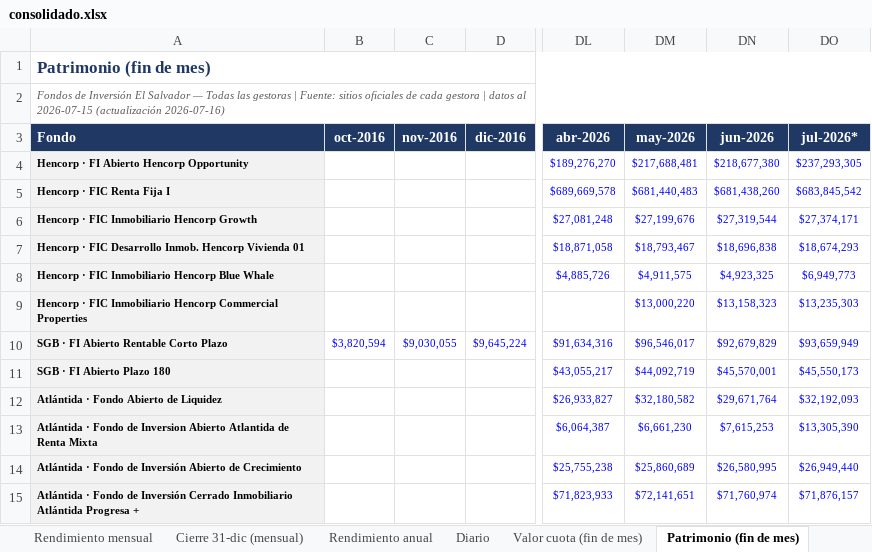
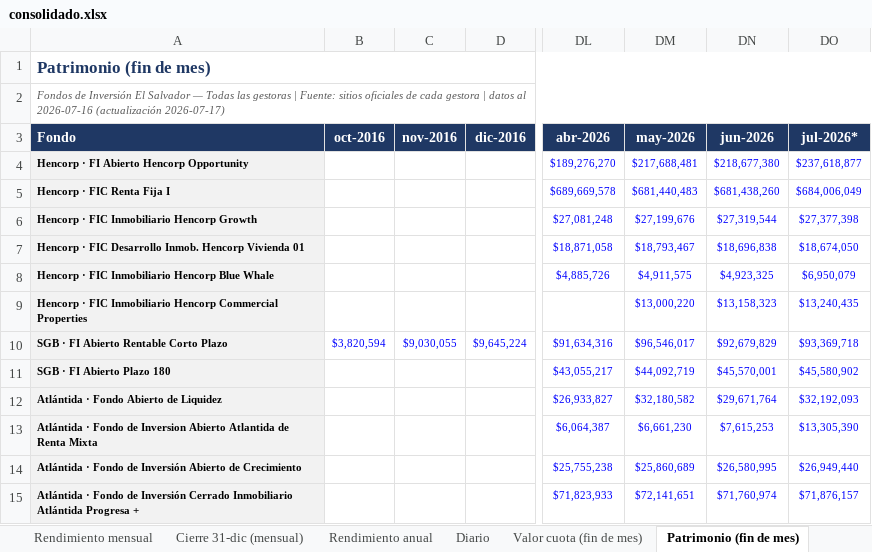
Before and after one commit to Zabaneth/fondos-hencorp, an Excel workbook: consolidado.xlsx, sheet Patrimonio (fin de mes), drawn as a sheet; only a part is shown, gaps mark what is left out; values as stored, in another font and other column widths than the file's, no borders; the diff names each change by its address in the sheet, - before the commit and + after, or states it on an @@ line.

```diff
--- a/consolidado.xlsx (sheet Patrimonio (fin de mes))
+++ b/consolidado.xlsx (sheet Patrimonio (fin de mes))
-A2 (Fondo): …datos al 2026-07-15 (actualización 2026-07-16)
+A2 (Fondo): …datos al 2026-07-16 (actualización 2026-07-17)
-DO4 (jul-2026*): $237,293,305
+DO4 (jul-2026*): $237,618,877
-DO5 (jul-2026*): $683,845,542
+DO5 (jul-2026*): $684,006,049
-DO6 (jul-2026*): $27,374,171
+DO6 (jul-2026*): $27,377,398
-DO7 (jul-2026*): $18,674,293
+DO7 (jul-2026*): $18,674,050
-DO8 (jul-2026*): $6,949,773
+DO8 (jul-2026*): $6,950,079
-DO9 (jul-2026*): $13,235,303
+DO9 (jul-2026*): $13,240,435
-DO10 (jul-2026*): $93,659,949
+DO10 (jul-2026*): $93,369,718
-DO11 (jul-2026*): $45,550,173
+DO11 (jul-2026*): $45,580,902
```
Also changed, not shown: sheet Diario, sheet Resumen, sheet Valor cuota (fin de mes), sheet Notas y metodologia, sheet Gráficas, sheet Rendimiento mensual, atlantida.xlsx, hencorp.xlsx, 2 other files.
